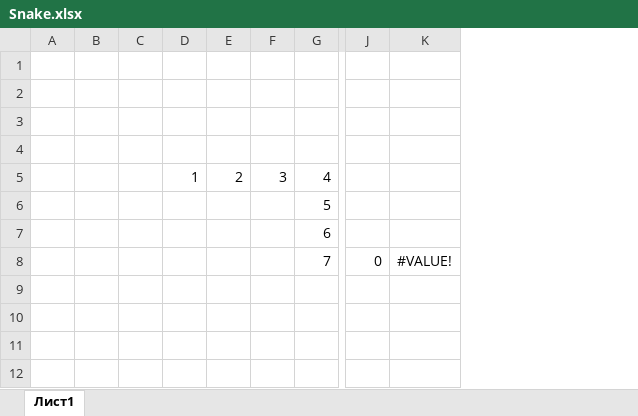
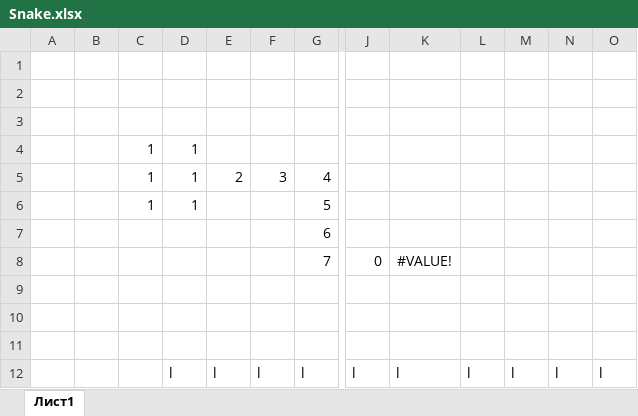
Before and after one commit to Ivanov065/Work_With_Git, an Excel workbook: Snake.xlsx, sheet Лист1, drawn as a sheet; only a part is shown, gaps mark what is left out; values as stored, in another font and other column widths than the file's, no borders; removed rows and columns are numbered as before the commit, all else as after; rows hold the shown columns only; the diff names each change by its address in the sheet, - before the commit and + after, or states it on an @@ line.

```diff
--- a/Snake.xlsx (sheet Лист1)
+++ b/Snake.xlsx (sheet Лист1)
-column C, empty
+column D, rows 4-6: all 1
+column L, empty
+column M, empty
+column N, empty
+column O, empty
-row 4: (empty)
+row 4:  |  | 1 | 1
-C6: (empty)
+C6: 1
+row 9: (empty)
+row 10: (empty)
+row 11: (empty)
+row 12:  |  |  | l | l | l | l | l | l | l | l | l | l
```
Also changed, not shown: 3 other files.
